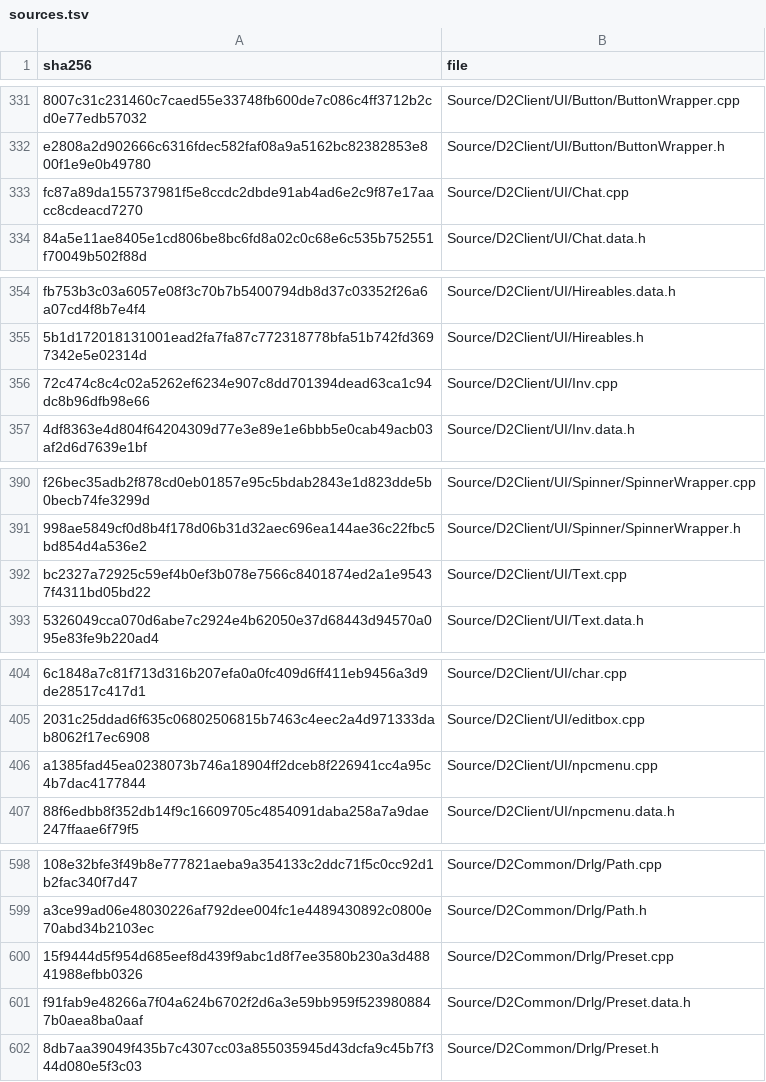
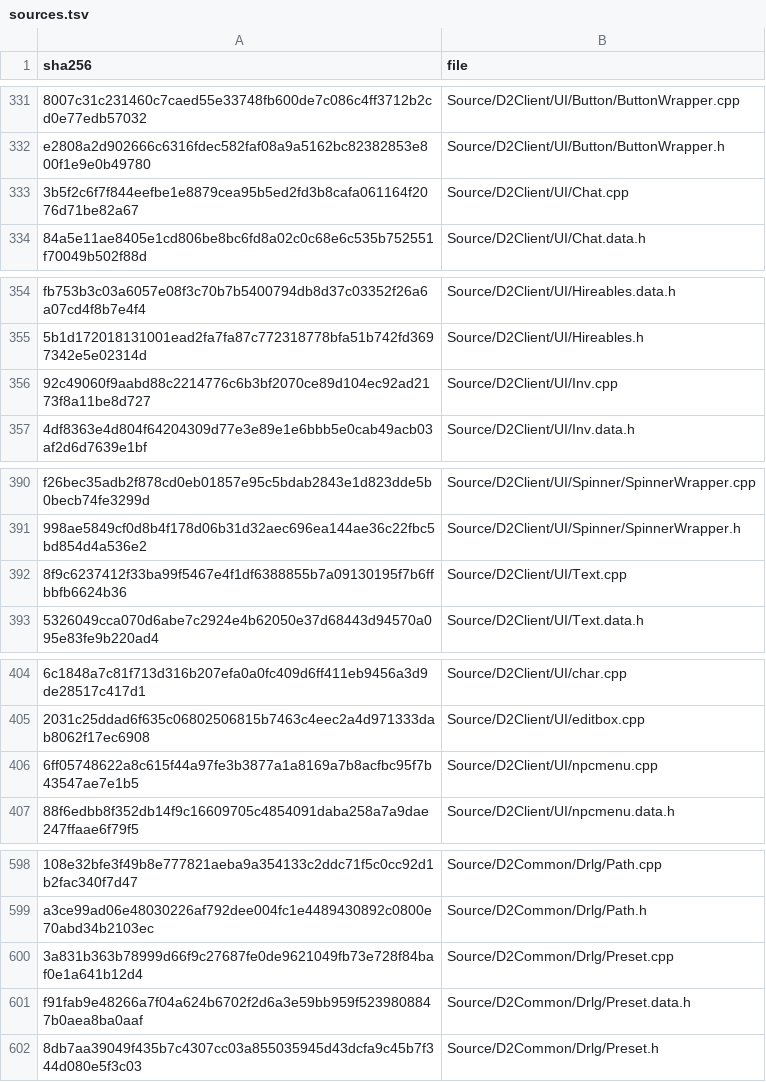
Before and after one commit to jaenster/redivivus, a TSV file: asm_matching/msvc8/translated/sources.tsv, drawn as a sheet; only a part is shown, gaps mark what is left out; the diff covers the shown part only; the diff names each change by its address in the sheet, - before the commit and + after, or states it on an @@ line.

```diff
--- a/asm_matching/msvc8/translated/sources.tsv
+++ b/asm_matching/msvc8/translated/sources.tsv
-A333 (sha256): fc87a89da155737981f5e8ccdc2dbde91ab4ad6e2c9f87e17aacc8cdeacd7270
+A333 (sha256): 3b5f2c6f7f844eefbe1e8879cea95b5ed2fd3b8cafa061164f2076d71be82a67
-A356 (sha256): 72c474c8c4c02a5262ef6234e907c8dd701394dead63ca1c94dc8b96dfb98e66
+A356 (sha256): 92c49060f9aabd88c2214776c6b3bf2070ce89d104ec92ad2173f8a11be8d727
-A392 (sha256): bc2327a72925c59ef4b0ef3b078e7566c8401874ed2a1e95437f4311bd05bd22
+A392 (sha256): 8f9c6237412f33ba99f5467e4f1df6388855b7a09130195f7b6ffbbfb6624b36
-A406 (sha256): a1385fad45ea0238073b746a18904ff2dceb8f226941cc4a95c4b7dac4177844
+A406 (sha256): 6ff05748622a8c615f44a97fe3b3877a1a8169a7b8acfbc95f7b43547ae7e1b5
-A600 (sha256): 15f9444d5f954d685eef8d439f9abc1d8f7ee3580b230a3d48841988efbb0326
+A600 (sha256): 3a831b363b78999d66f9c27687fe0de9621049fb73e728f84baf0e1a641b12d4
```
Also changed, not shown: 22 edited cells elsewhere in this file, asm_matching/lint/literal-sizes.baseline.tsv, 58 other files.
